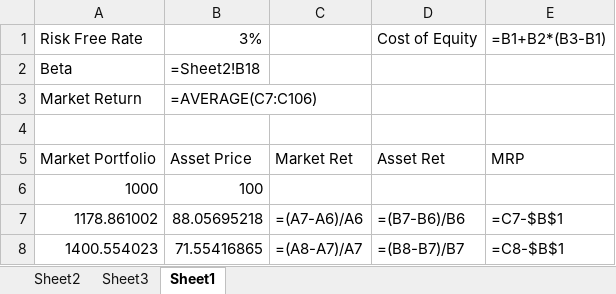
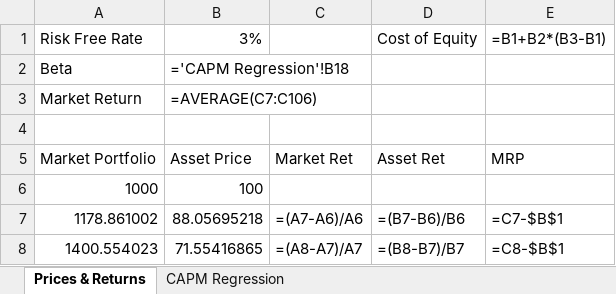
Before and after one commit to nickderobertis/fin-model-course, an Excel workbook: fin_model_course/Examples/DCF/Cost of Equity/DCF Cost of Equity.xlsx, sheet Prices & Returns, drawn as a sheet; only a part is shown; values as stored, in another font and other column widths than the file's, no borders; formulas are shown in place of their values; the diff names each change by its address in the sheet, - before the commit and + after, or states it on an @@ line.

```diff
--- a/fin_model_course/Examples/DCF/Cost of Equity/DCF Cost of Equity.xlsx (sheet Prices & Returns)
+++ b/fin_model_course/Examples/DCF/Cost of Equity/DCF Cost of Equity.xlsx (sheet Prices & Returns)
-sheet tab: Sheet2
+sheet tab: CAPM Regression
-sheet tab: Sheet1
+sheet tab: Prices & Returns
-sheet tab: Sheet3
@@ sheet tab order changed: Prices & Returns | CAPM Regression @@
-B2: =Sheet2!B18
+B2: ='CAPM Regression'!B18
```
